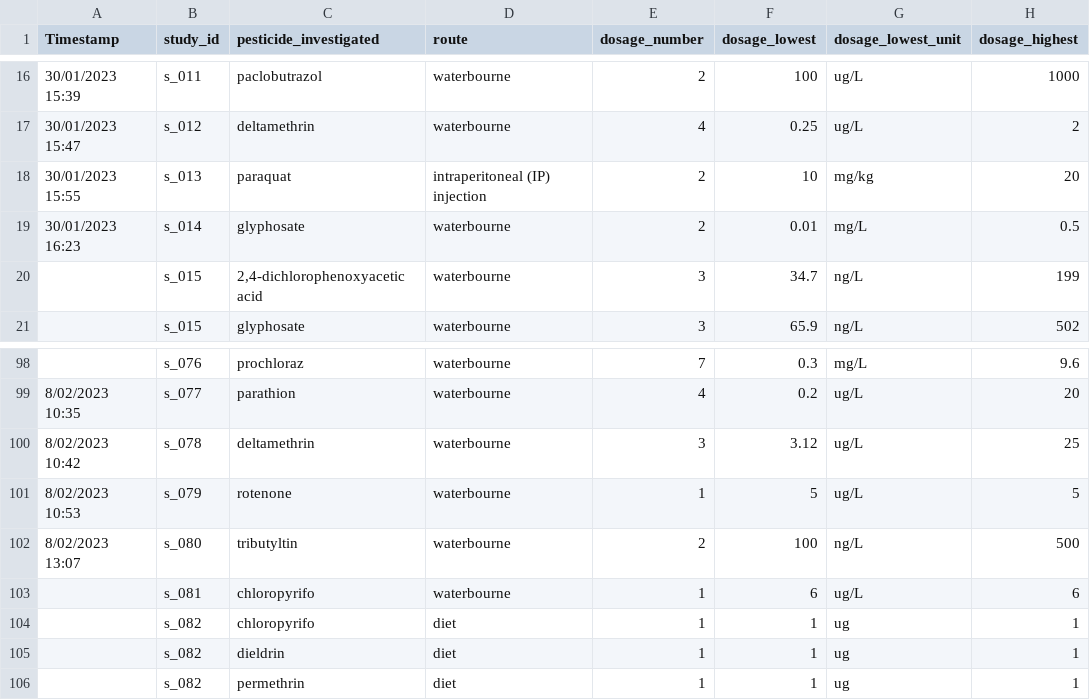
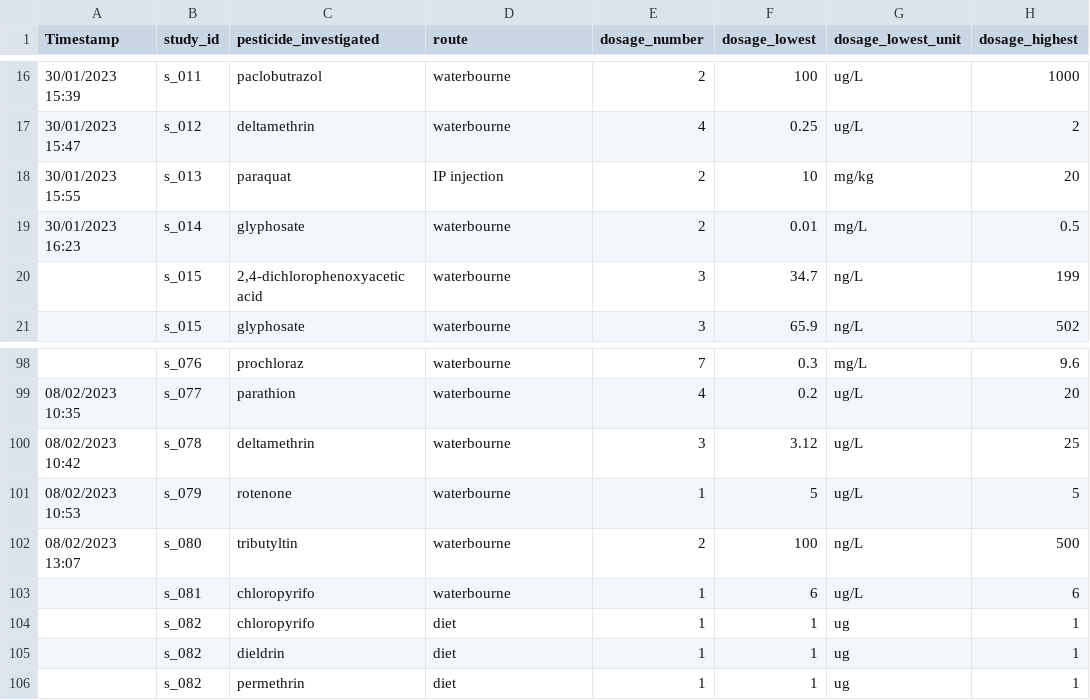
Before and after one commit to KyleMorrison99/zebrafishSM, a CSV file: data/zf_sm_pesticide_dosage.csv, drawn as a sheet; only a part is shown, gaps mark what is left out; the diff covers the shown part only; the diff names each change by its address in the sheet, - before the commit and + after, or states it on an @@ line.

```diff
--- a/data/zf_sm_pesticide_dosage.csv
+++ b/data/zf_sm_pesticide_dosage.csv
-D18 (route): intraperitoneal (IP) injection
+D18 (route): IP injection
-A99 (Timestamp): 8/02/2023 10:35
+A99 (Timestamp): 08/02/2023 10:35
-A100 (Timestamp): 8/02/2023 10:42
+A100 (Timestamp): 08/02/2023 10:42
-A101 (Timestamp): 8/02/2023 10:53
+A101 (Timestamp): 08/02/2023 10:53
-A102 (Timestamp): 8/02/2023 13:07
+A102 (Timestamp): 08/02/2023 13:07
```
Also changed, not shown: 43 edited cells elsewhere in this file, data/zf_sm_pesticide_details.csv, data/zf_sm_study_details.csv, 9 other files.
